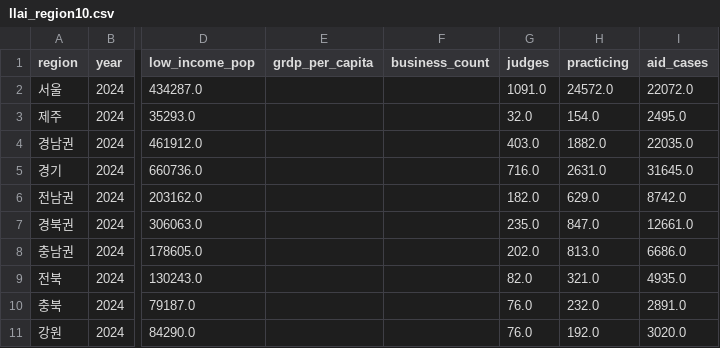
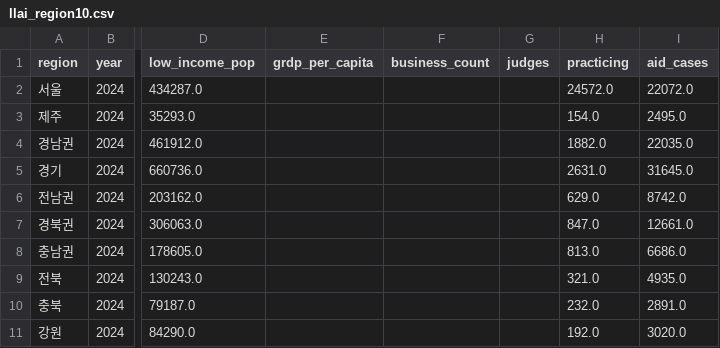
Before and after one commit to Allenkeem/llai-project, a CSV file: outputs/tables/llai_region10.csv, drawn as a sheet; only a part is shown, gaps mark what is left out; the diff names each change by its address in the sheet, - before the commit and + after, or states it on an @@ line.

```diff
--- a/outputs/tables/llai_region10.csv
+++ b/outputs/tables/llai_region10.csv
-G2 (judges): 1091.0
+G2 (judges): (empty)
-G3 (judges): 32.0
+G3 (judges): (empty)
-G4 (judges): 403.0
+G4 (judges): (empty)
-G5 (judges): 716.0
+G5 (judges): (empty)
-G6 (judges): 182.0
+G6 (judges): (empty)
-G7 (judges): 235.0
+G7 (judges): (empty)
-G8 (judges): 202.0
+G8 (judges): (empty)
-G9 (judges): 82.0
+G9 (judges): (empty)
-G10:G11 (judges): 76.0
+G10:G11 (judges): (empty)
```
Also changed, not shown: data/processed/panel_region10.csv, data/processed/panel_region13.csv, 11 other files.
